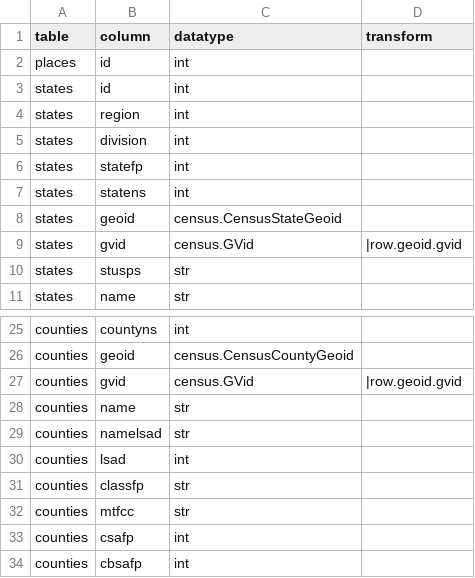
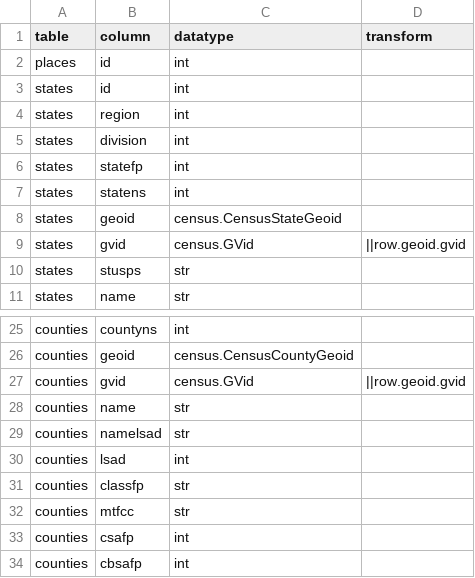
Before and after one commit to CivicKnowledge/census-bundles, a CSV file: census.gov/tiger-2015/schema.csv, drawn as a sheet; only a part is shown, gaps mark what is left out.

```diff
--- a/census.gov/tiger-2015/schema.csv
+++ b/census.gov/tiger-2015/schema.csv
@@ -8,3 +8,3 @@
 "states","geoid","census.CensusStateGeoid",
-"states","gvid","census.GVid","|row.geoid.gvid"
+"states","gvid","census.GVid","||row.geoid.gvid"
 "states","stusps","str",
@@ -26,3 +26,3 @@
 "counties","geoid","census.CensusCountyGeoid",
-"counties","gvid","census.GVid","|row.geoid.gvid"
+"counties","gvid","census.GVid","||row.geoid.gvid"
 "counties","name","str",
```
Also changed, not shown: 2 other files.
